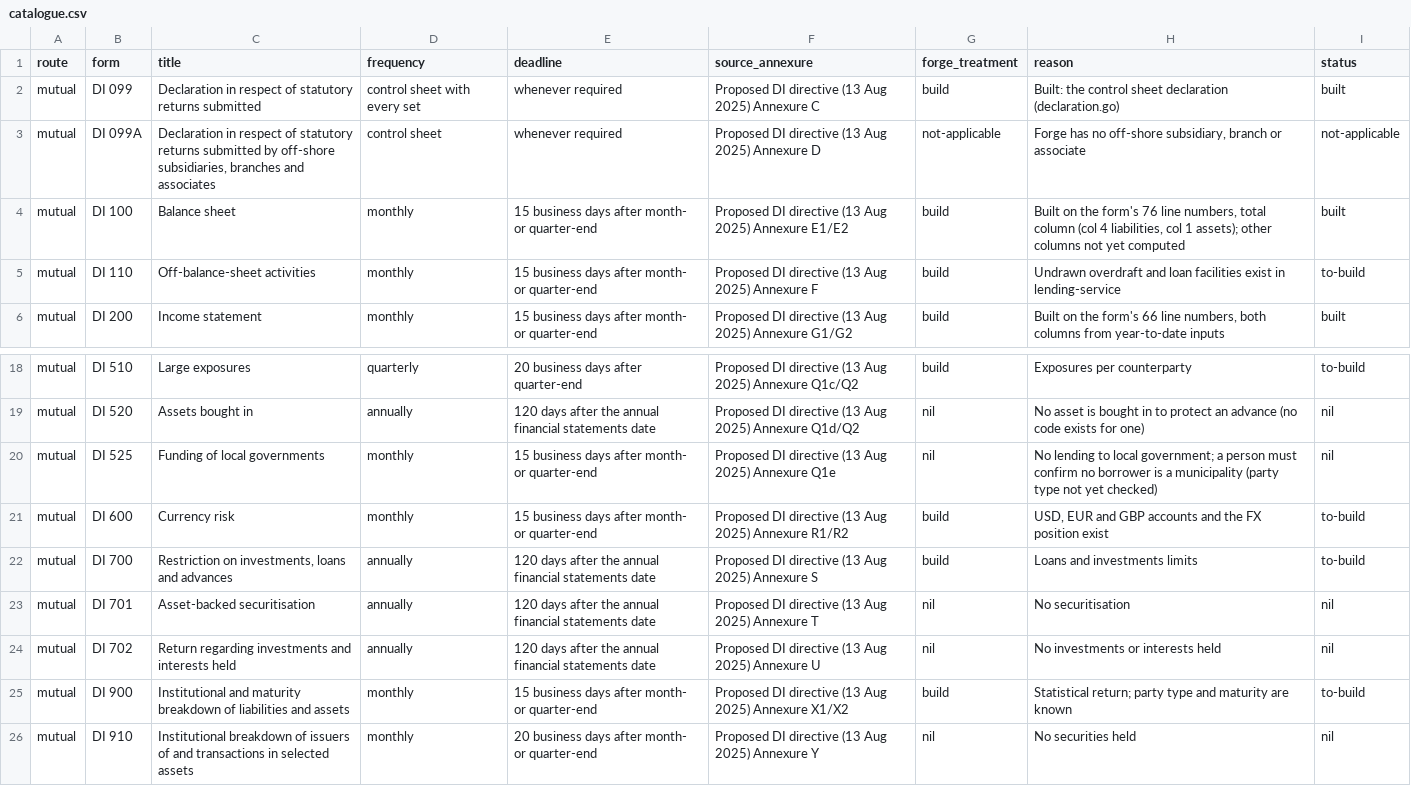
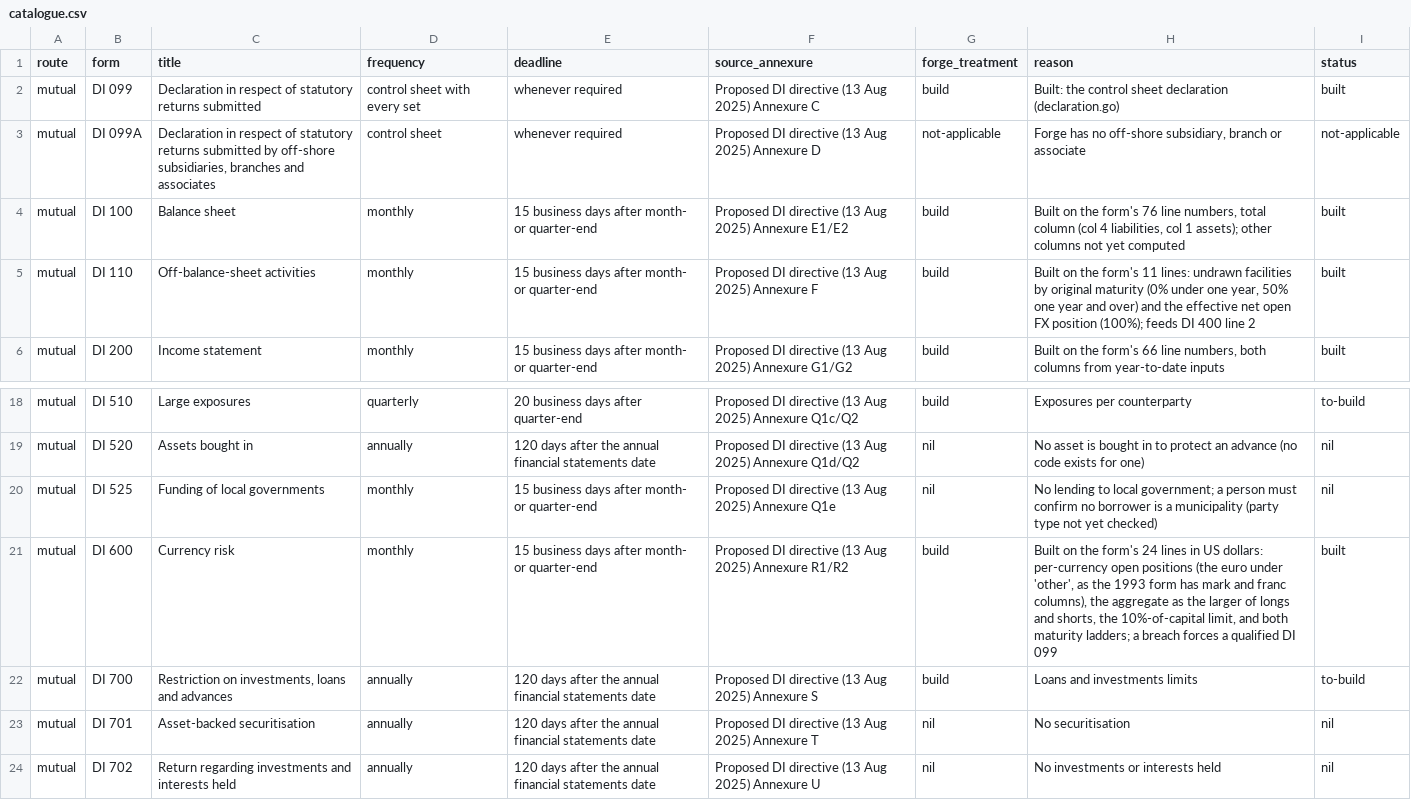
Before and after one commit to KHAYAAI/FORGE-MUTUAL, a CSV file: docs/regulatory/returns/catalogue.csv, drawn as a sheet; only a part is shown, gaps mark what is left out; the shorter side is filled out with more unchanged rows.

```diff
--- a/docs/regulatory/returns/catalogue.csv
+++ b/docs/regulatory/returns/catalogue.csv
@@ -4,3 +4,3 @@ mutual,DI 099A,"Declaration in respect of statutory returns submitted by off-sho
 mutual,DI 100,Balance sheet,monthly,15 business days after month- or quarter-end,Proposed DI directive (13 Aug 2025) Annexure E1/E2,build,"Built on the form's 76 line numbers, total column (col 4 liabilities, col 1 assets); other columns not yet computed",built
-mutual,DI 110,Off-balance-sheet activities,monthly,15 business days after month- or quarter-end,Proposed DI directive (13 Aug 2025) Annexure F,build,Undrawn overdraft and loan facilities exist in lending-service,to-build
+mutual,DI 110,Off-balance-sheet activities,monthly,15 business days after month- or quarter-end,Proposed DI directive (13 Aug 2025) Annexure F,build,"Built on the form's 11 lines: undrawn facilities by original maturity (0% under one year, 50% one year and over) and the effective net open FX position (100%); feeds DI 400 line 2",built
 mutual,DI 200,Income statement,monthly,15 business days after month- or quarter-end,Proposed DI directive (13 Aug 2025) Annexure G1/G2,build,"Built on the form's 66 line numbers, both columns from year-to-date inputs",built
@@ -20,3 +20,3 @@ mutual,DI 520,Assets bought in,annually,120 days after the annual financial stat
 mutual,DI 525,Funding of local governments,monthly,15 business days after month- or quarter-end,Proposed DI directive (13 Aug 2025) Annexure Q1e,nil,No lending to local government; a person must confirm no borrower is a municipality (party type not yet checked),nil
-mutual,DI 600,Currency risk,monthly,15 business days after month- or quarter-end,Proposed DI directive (13 Aug 2025) Annexure R1/R2,build,"USD, EUR and GBP accounts and the FX position exist",to-build
+mutual,DI 600,Currency risk,monthly,15 business days after month- or quarter-end,Proposed DI directive (13 Aug 2025) Annexure R1/R2,build,"Built on the form's 24 lines in US dollars: per-currency open positions (the euro under 'other', as the 1993 form has mark and franc columns), the aggregate as the larger of longs and shorts, the 10%-of-capital limit, and both maturity ladders; a breach forces a qualified DI 099",built
 mutual,DI 700,"Restriction on investments, loans and advances",annually,120 days after the annual financial statements date,Proposed DI directive (13 Aug 2025) Annexure S,build,Loans and investments limits,to-build
```
Also changed, not shown: docs/regulatory/register.csv, 10 other files.
